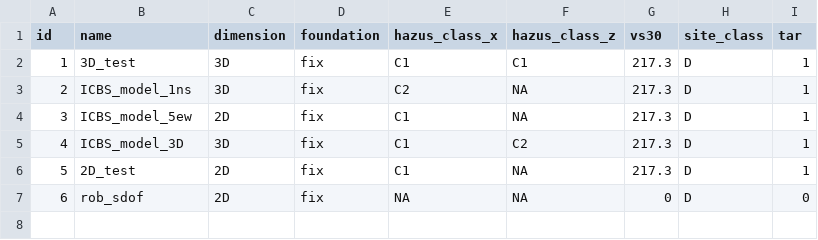
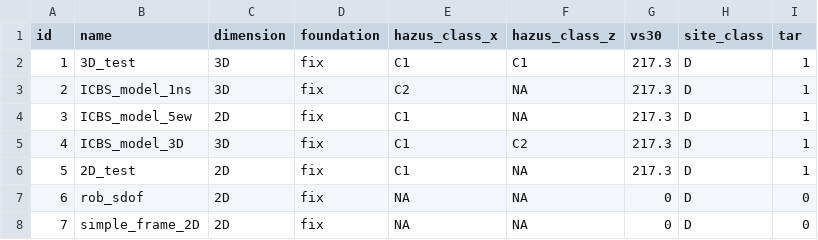
Before and after one commit to dustin-cook/Opensees, a CSV file: inputs/model.csv, drawn as a sheet; the diff names each change by its address in the sheet, - before the commit and + after, or states it on an @@ line.

```diff
--- a/inputs/model.csv
+++ b/inputs/model.csv
+row 8: 7 | simple_frame_2D | 2D | fix | NA | NA | 0 | D | 0
```
Also changed, not shown: 35 other files.
